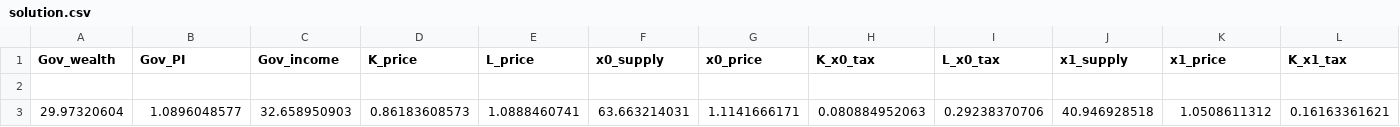
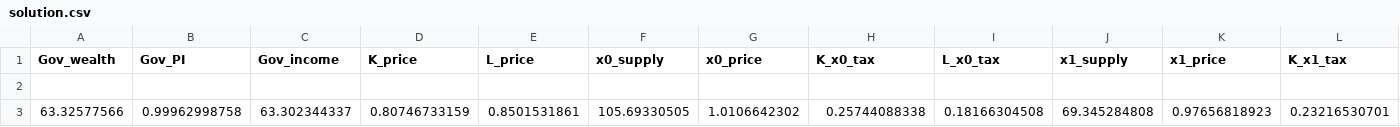
Before and after one commit to konradarchicinski/cge_model_python, a CSV file: Data/solution.csv, drawn as a sheet; only a part is shown; removed rows and columns are numbered as before the commit, all else as after; rows hold the shown columns only; the diff names each change by its address in the sheet, - before the commit and + after, or states it on an @@ line.

```diff
--- a/Data/solution.csv
+++ b/Data/solution.csv
-row 3: 29.97320604 | 1.0896048577 | 32.658950903 | 0.86183608573 | 1.0888460741 | 63.663214031 | 1.1141666171 | 0.080884952063 | 0.29238370706 | 40.946928518 | 1.0508611312 | 0.16163361621
+row 3: 63.32577566 | 0.99962998758 | 63.302344337 | 0.80746733159 | 0.8501531861 | 105.69330505 | 1.0106642302 | 0.25744088338 | 0.18166304508 | 69.345284808 | 0.97656818923 | 0.23216530701
```
Also changed, not shown: 1 other file.
